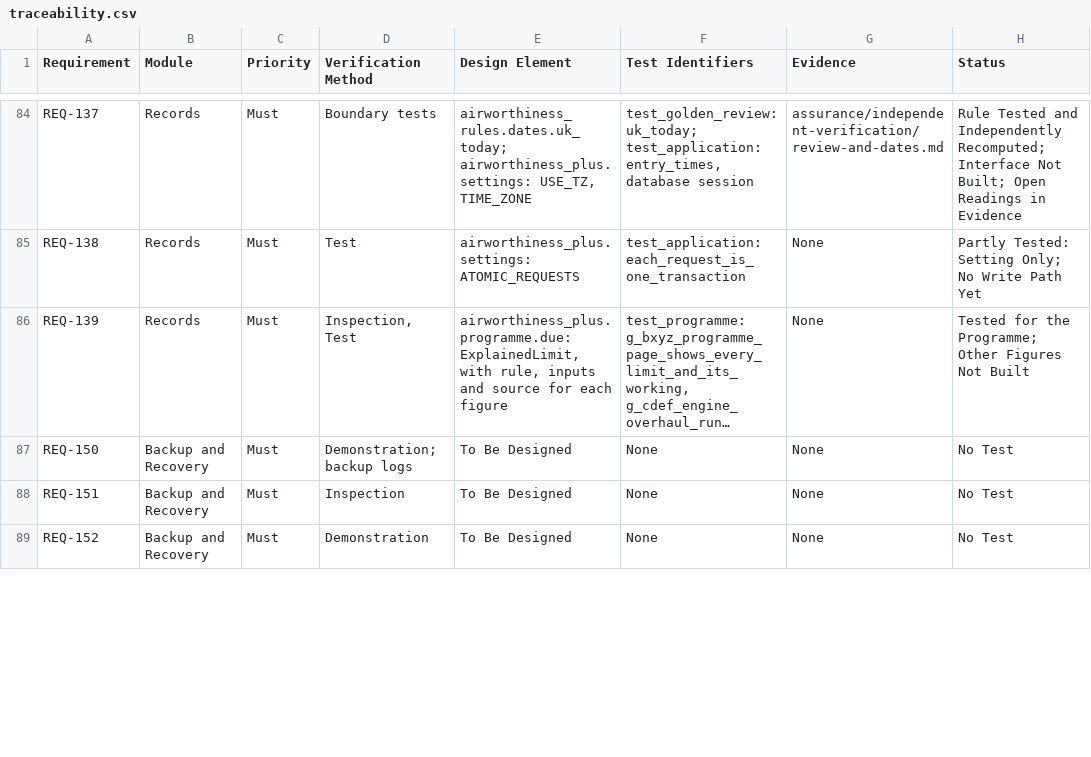
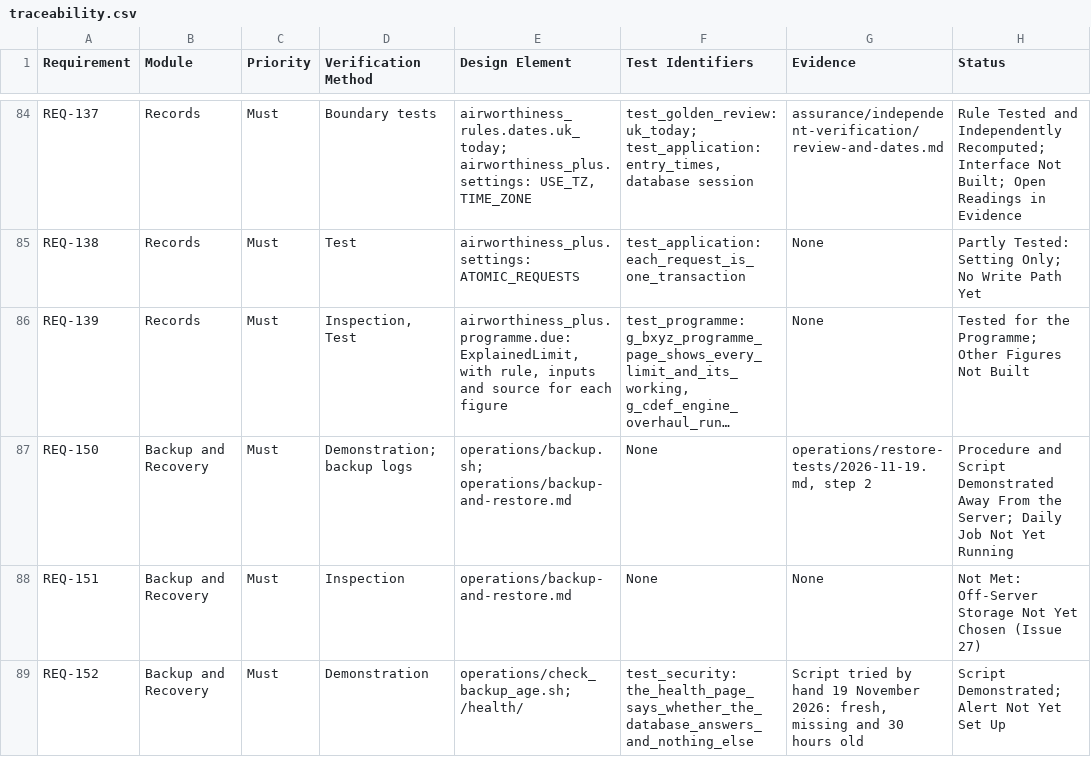
Before and after one commit to alxtkng/airworthiness-plus, a CSV file: requirements/traceability.csv, drawn as a sheet; only a part is shown, gaps mark what is left out; long unchanged cells end in …; the diff covers the shown part only; the diff names each change by its address in the sheet, - before the commit and + after, or states it on an @@ line.

```diff
--- a/requirements/traceability.csv
+++ b/requirements/traceability.csv
-E87 (Design Element): To Be Designed
+E87 (Design Element): operations/backup.sh; operations/backup-and-restore.md
-G87 (Evidence): None
+G87 (Evidence): operations/restore-tests/2026-11-19.md, step 2
-H87 (Status): No Test
+H87 (Status): Procedure and Script Demonstrated Away From the Server; Daily Job Not Yet Running
-E88 (Design Element): To Be Designed
+E88 (Design Element): operations/backup-and-restore.md
-H88 (Status): No Test
+H88 (Status): Not Met: Off-Server Storage Not Yet Chosen (Issue 27)
-E89 (Design Element): To Be Designed
+E89 (Design Element): operations/check_backup_age.sh; /health/
-F89 (Test Identifiers): None
+F89 (Test Identifiers): test_security: the_health_page_says_whether_the_database_answers_and_nothing_else
-G89 (Evidence): None
+G89 (Evidence): Script tried by hand 19 November 2026: fresh, missing and 30 hours old
-H89 (Status): No Test
+H89 (Status): Script Demonstrated; Alert Not Yet Set Up
```
Also changed, not shown: 9 edited cells elsewhere in this file, 10 other files.
